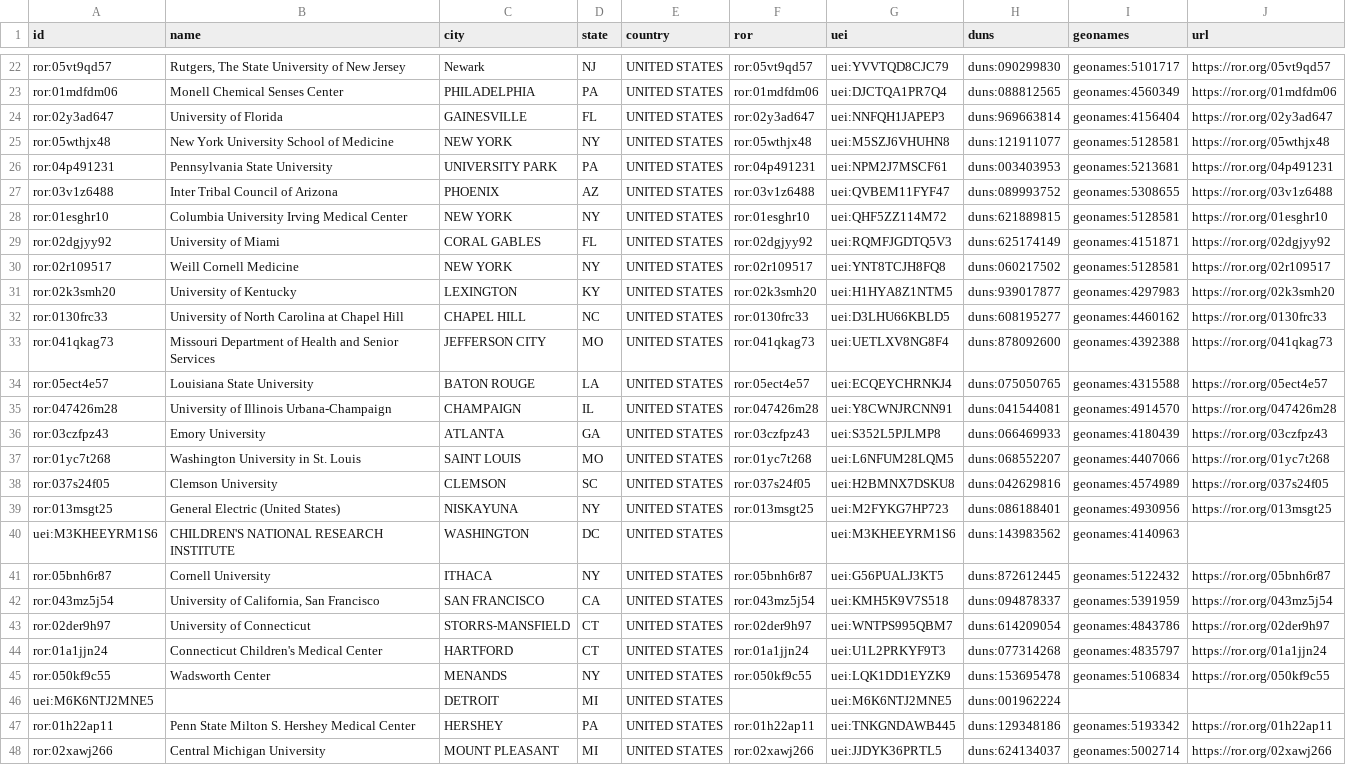
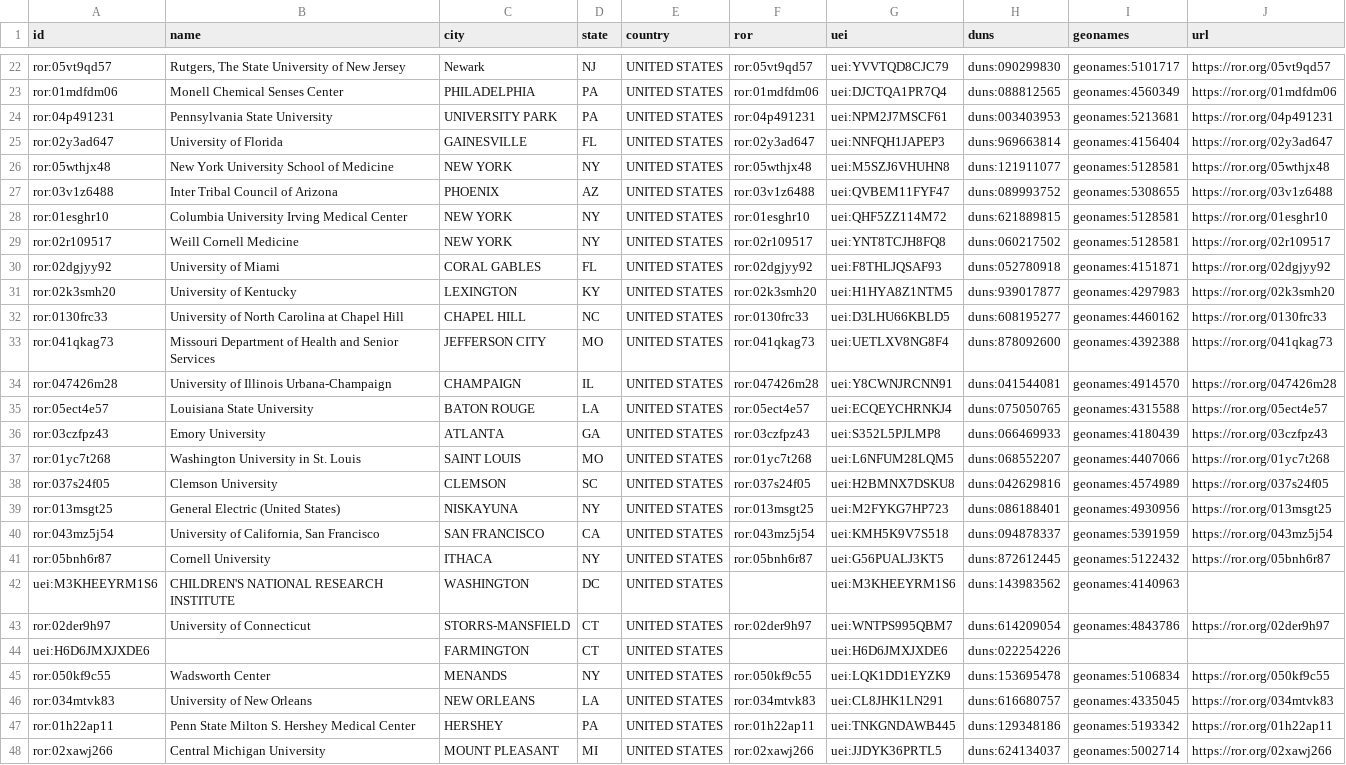
Before and after one commit to radxrad/radx-kg, a CSV file: kg/data/nodes/Organization.csv, drawn as a sheet; only a part is shown, gaps mark what is left out; the diff covers the shown part only.

```diff
--- a/kg/data/nodes/Organization.csv
+++ b/kg/data/nodes/Organization.csv
@@ -23,9 +23,9 @@ ror:05vt9qd57,"Rutgers, The State University of New Jersey",Newark,NJ,UNITED STA
 ror:01mdfdm06,Monell Chemical Senses Center,PHILADELPHIA,PA,UNITED STATES,ror:01mdfdm06,uei:DJCTQA1PR7Q4,duns:088812565,geonames:4560349,https://ror.org/01mdfdm06
+ror:04p491231,Pennsylvania State University,UNIVERSITY PARK,PA,UNITED STATES,ror:04p491231,uei:NPM2J7MSCF61,duns:003403953,geonames:5213681,https://ror.org/04p491231
 ror:02y3ad647,University of Florida,GAINESVILLE,FL,UNITED STATES,ror:02y3ad647,uei:NNFQH1JAPEP3,duns:969663814,geonames:4156404,https://ror.org/02y3ad647
 ror:05wthjx48,New York University School of Medicine,NEW YORK,NY,UNITED STATES,ror:05wthjx48,uei:M5SZJ6VHUHN8,duns:121911077,geonames:5128581,https://ror.org/05wthjx48
-ror:04p491231,Pennsylvania State University,UNIVERSITY PARK,PA,UNITED STATES,ror:04p491231,uei:NPM2J7MSCF61,duns:003403953,geonames:5213681,https://ror.org/04p491231
 ror:03v1z6488,Inter Tribal Council of Arizona,PHOENIX,AZ,UNITED STATES,ror:03v1z6488,uei:QVBEM11FYF47,duns:089993752,geonames:5308655,https://ror.org/03v1z6488
 ror:01esghr10,Columbia University Irving Medical Center,NEW YORK,NY,UNITED STATES,ror:01esghr10,uei:QHF5ZZ114M72,duns:621889815,geonames:5128581,https://ror.org/01esghr10
-ror:02dgjyy92,University of Miami,CORAL GABLES,FL,UNITED STATES,ror:02dgjyy92,uei:RQMFJGDTQ5V3,duns:625174149,geonames:4151871,https://ror.org/02dgjyy92
 ror:02r109517,Weill Cornell Medicine,NEW YORK,NY,UNITED STATES,ror:02r109517,uei:YNT8TCJH8FQ8,duns:060217502,geonames:5128581,https://ror.org/02r109517
+ror:02dgjyy92,University of Miami,CORAL GABLES,FL,UNITED STATES,ror:02dgjyy92,uei:F8THLJQSAF93,duns:052780918,geonames:4151871,https://ror.org/02dgjyy92
 ror:02k3smh20,University of Kentucky,LEXINGTON,KY,UNITED STATES,ror:02k3smh20,uei:H1HYA8Z1NTM5,duns:939017877,geonames:4297983,https://ror.org/02k3smh20
@@ -33,4 +33,4 @@ ror:0130frc33,University of North Carolina at Chapel Hill,CHAPEL HILL,NC,UNITED
 ror:041qkag73,Missouri Department of Health and Senior Services,JEFFERSON CITY,MO,UNITED STATES,ror:041qkag73,uei:UETLXV8NG8F4,duns:878092600,geonames:4392388,https://ror.org/041qkag73
+ror:047426m28,University of Illinois Urbana-Champaign,CHAMPAIGN,IL,UNITED STATES,ror:047426m28,uei:Y8CWNJRCNN91,duns:041544081,geonames:4914570,https://ror.org/047426m28
 ror:05ect4e57,Louisiana State University,BATON ROUGE,LA,UNITED STATES,ror:05ect4e57,uei:ECQEYCHRNKJ4,duns:075050765,geonames:4315588,https://ror.org/05ect4e57
-ror:047426m28,University of Illinois Urbana-Champaign,CHAMPAIGN,IL,UNITED STATES,ror:047426m28,uei:Y8CWNJRCNN91,duns:041544081,geonames:4914570,https://ror.org/047426m28
 ror:03czfpz43,Emory University,ATLANTA,GA,UNITED STATES,ror:03czfpz43,uei:S352L5PJLMP8,duns:066469933,geonames:4180439,https://ror.org/03czfpz43
@@ -39,9 +39,9 @@ ror:037s24f05,Clemson University,CLEMSON,SC,UNITED STATES,ror:037s24f05,uei:H2BM
 ror:013msgt25,General Electric (United States),NISKAYUNA,NY,UNITED STATES,ror:013msgt25,uei:M2FYKG7HP723,duns:086188401,geonames:4930956,https://ror.org/013msgt25
+ror:043mz5j54,"University of California, San Francisco",SAN FRANCISCO,CA,UNITED STATES,ror:043mz5j54,uei:KMH5K9V7S518,duns:094878337,geonames:5391959,https://ror.org/043mz5j54
+ror:05bnh6r87,Cornell University,ITHACA,NY,UNITED STATES,ror:05bnh6r87,uei:G56PUALJ3KT5,duns:872612445,geonames:5122432,https://ror.org/05bnh6r87
 uei:M3KHEEYRM1S6,CHILDREN'S NATIONAL RESEARCH INSTITUTE,WASHINGTON,DC,UNITED STATES,,uei:M3KHEEYRM1S6,duns:143983562,geonames:4140963,
-ror:05bnh6r87,Cornell University,ITHACA,NY,UNITED STATES,ror:05bnh6r87,uei:G56PUALJ3KT5,duns:872612445,geonames:5122432,https://ror.org/05bnh6r87
-ror:043mz5j54,"University of California, San Francisco",SAN FRANCISCO,CA,UNITED STATES,ror:043mz5j54,uei:KMH5K9V7S518,duns:094878337,geonames:5391959,https://ror.org/043mz5j54
 ror:02der9h97,University of Connecticut,STORRS-MANSFIELD,CT,UNITED STATES,ror:02der9h97,uei:WNTPS995QBM7,duns:614209054,geonames:4843786,https://ror.org/02der9h97
-ror:01a1jjn24,Connecticut Children's Medical Center,HARTFORD,CT,UNITED STATES,ror:01a1jjn24,uei:U1L2PRKYF9T3,duns:077314268,geonames:4835797,https://ror.org/01a1jjn24
+uei:H6D6JMXJXDE6,,FARMINGTON,CT,UNITED STATES,,uei:H6D6JMXJXDE6,duns:022254226,,
 ror:050kf9c55,Wadsworth Center,MENANDS,NY,UNITED STATES,ror:050kf9c55,uei:LQK1DD1EYZK9,duns:153695478,geonames:5106834,https://ror.org/050kf9c55
-uei:M6K6NTJ2MNE5,,DETROIT,MI,UNITED STATES,,uei:M6K6NTJ2MNE5,duns:001962224,,
+ror:034mtvk83,University of New Orleans,NEW ORLEANS,LA,UNITED STATES,ror:034mtvk83,uei:CL8JHK1LN291,duns:616680757,geonames:4335045,https://ror.org/034mtvk83
 ror:01h22ap11,Penn State Milton S. Hershey Medical Center,HERSHEY,PA,UNITED STATES,ror:01h22ap11,uei:TNKGNDAWB445,duns:129348186,geonames:5193342,https://ror.org/01h22ap11
```
Also changed, not shown: 1 added row, 1 removed row and 3 moved rows elsewhere in this file, kg/data/nodes/FundingOpportunity.csv, kg/data/nodes/Researcher_investigators.csv, 24 other files.
